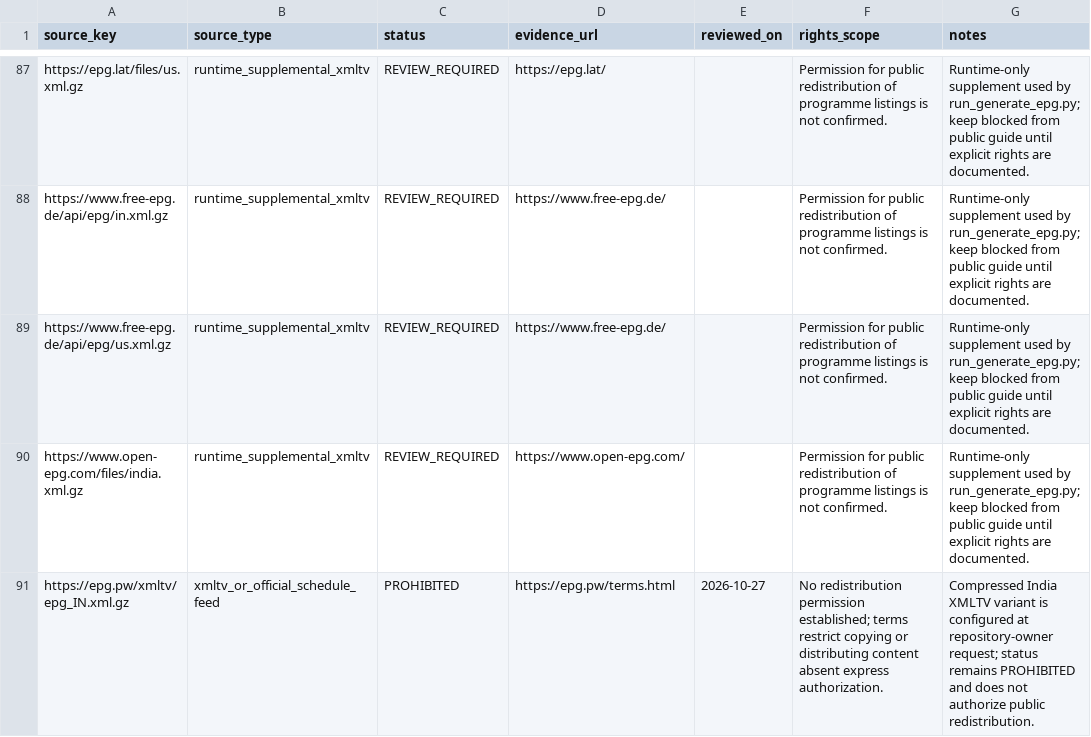
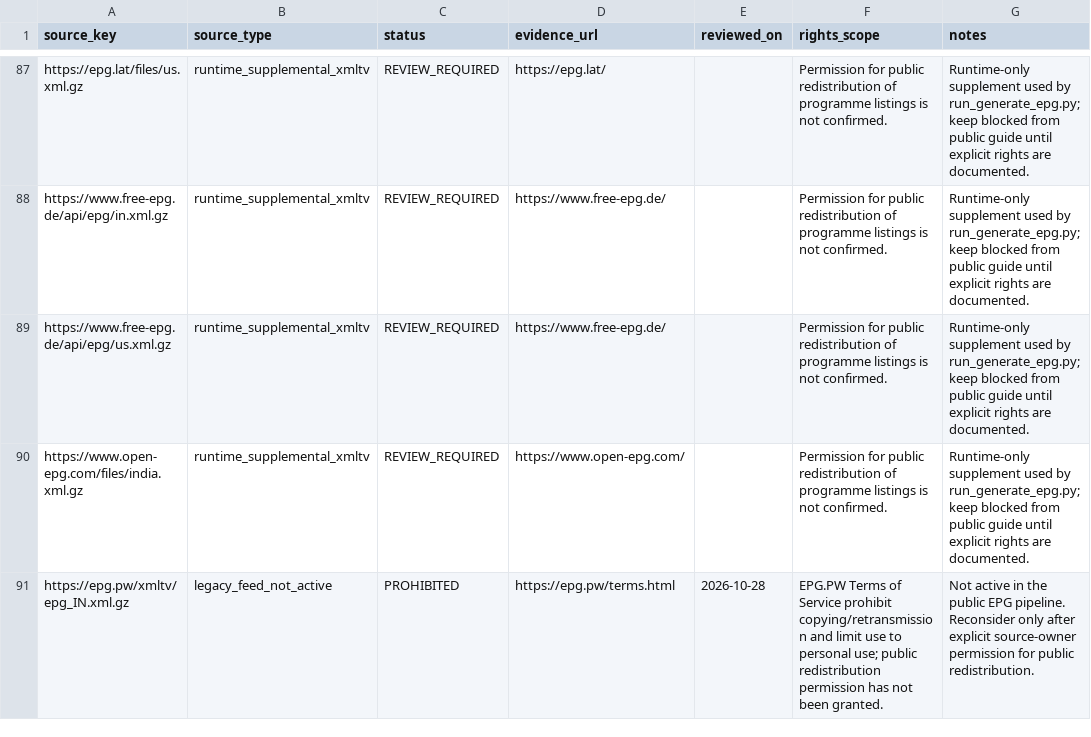
Before and after one commit to saeidrahmanbd/BDIX-IPTV, a CSV file: epg/source-rights-register.csv, drawn as a sheet; only a part is shown, gaps mark what is left out.

Commit message:
Keep EPG.PW out of public guide pending redistribution permission

```diff
--- a/epg/source-rights-register.csv
+++ b/epg/source-rights-register.csv
@@ -90,2 +90,2 @@ https://www.free-epg.de/api/epg/us.xml.gz,runtime_supplemental_xmltv,REVIEW_REQU
 https://www.open-epg.com/files/india.xml.gz,runtime_supplemental_xmltv,REVIEW_REQUIRED,https://www.open-epg.com/,,Permission for public redistribution of programme listings is not confirmed.,Runtime-only supplement used by run_generate_epg.py; keep blocked from public guide until explicit rights are documented.
-https://epg.pw/xmltv/epg_IN.xml.gz,xmltv_or_official_schedule_feed,PROHIBITED,https://epg.pw/terms.html,2026-10-27,"No redistribution permission established; terms restrict copying or distributing content absent express authorization.","Compressed India XMLTV variant is configured at repository-owner request; status remains PROHIBITED and does not authorize public redistribution."
+https://epg.pw/xmltv/epg_IN.xml.gz,legacy_feed_not_active,PROHIBITED,https://epg.pw/terms.html,2026-10-28,"EPG.PW Terms of Service prohibit copying/retransmission and limit use to personal use; public redistribution permission has not been granted.","Not active in the public EPG pipeline. Reconsider only after explicit source-owner permission for public redistribution."
```
Also changed, not shown: 7 other files.
